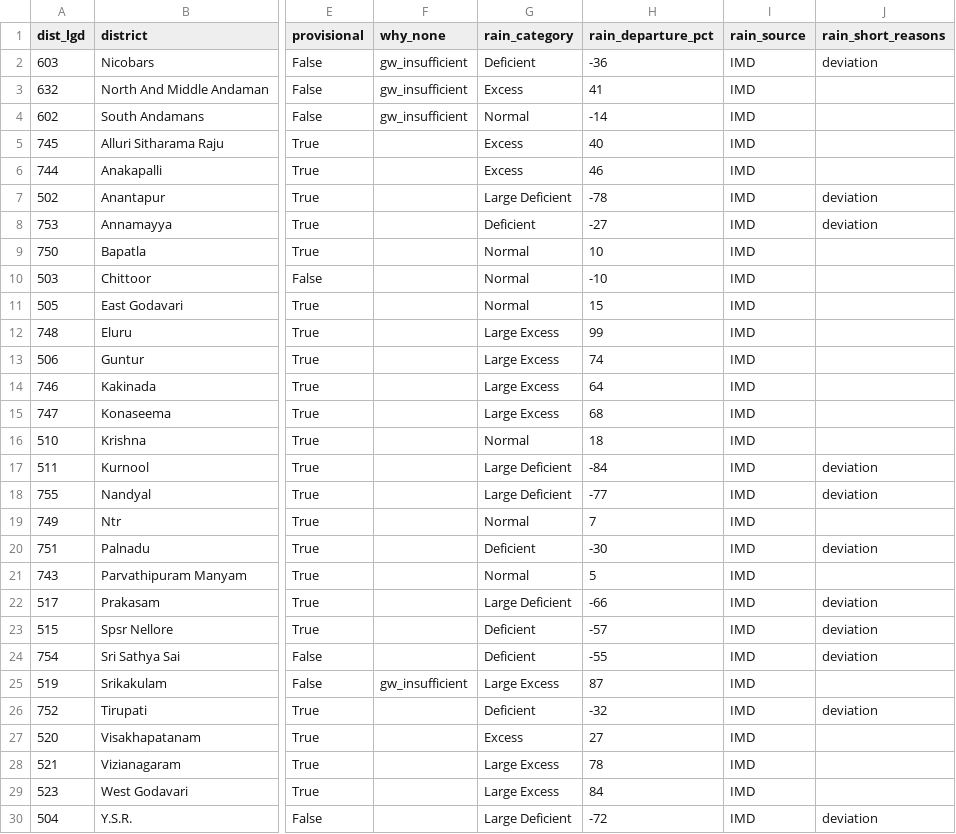
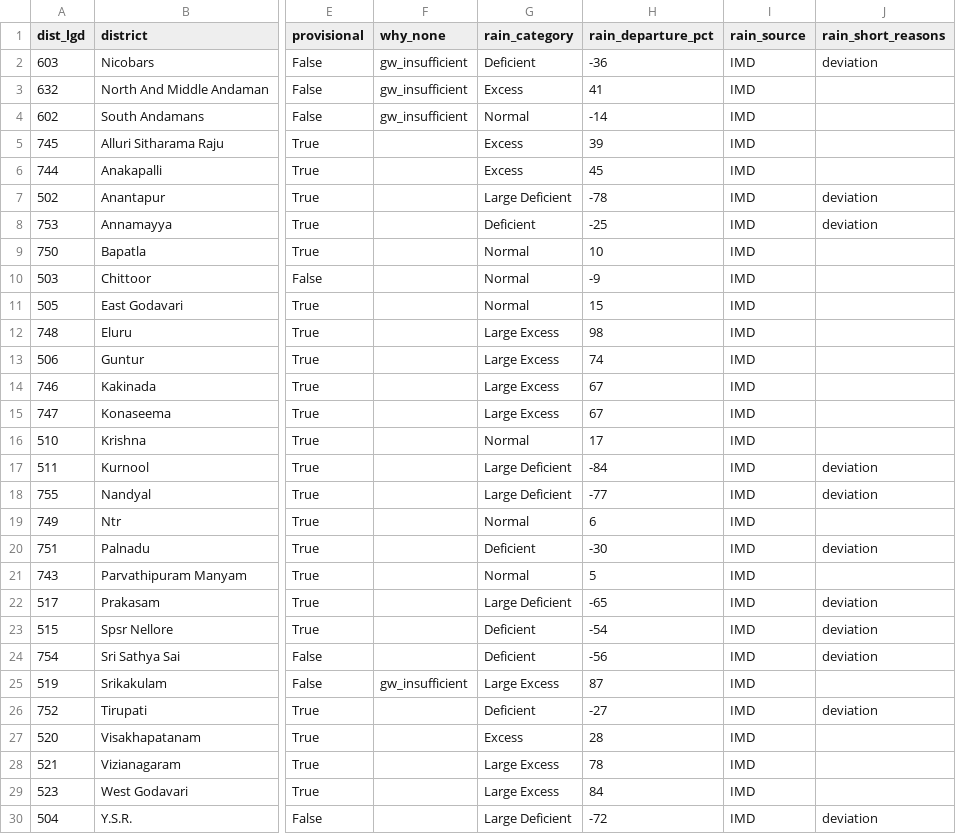
Before and after one commit to Rushikeshay/India_Drought_Tracker, a CSV file: web/data/status.csv, drawn as a sheet; only a part is shown, gaps mark what is left out; the diff covers the shown part only; the diff names each change by its address in the sheet, - before the commit and + after, or states it on an @@ line.

```diff
--- a/web/data/status.csv
+++ b/web/data/status.csv
-H5 (rain_departure_pct): 40
+H5 (rain_departure_pct): 39
-H6 (rain_departure_pct): 46
+H6 (rain_departure_pct): 45
-H8 (rain_departure_pct): -27
+H8 (rain_departure_pct): -25
-H10 (rain_departure_pct): -10
+H10 (rain_departure_pct): -9
-H12 (rain_departure_pct): 99
+H12 (rain_departure_pct): 98
-H14 (rain_departure_pct): 64
+H14 (rain_departure_pct): 67
-H15 (rain_departure_pct): 68
+H15 (rain_departure_pct): 67
-H16 (rain_departure_pct): 18
+H16 (rain_departure_pct): 17
-H19 (rain_departure_pct): 7
+H19 (rain_departure_pct): 6
-H22 (rain_departure_pct): -66
+H22 (rain_departure_pct): -65
-H23 (rain_departure_pct): -57
+H23 (rain_departure_pct): -54
-H24 (rain_departure_pct): -55
+H24 (rain_departure_pct): -56
-H26 (rain_departure_pct): -32
+H26 (rain_departure_pct): -27
-H27 (rain_departure_pct): 27
+H27 (rain_departure_pct): 28
```
Also changed, not shown: 72 edited cells elsewhere in this file, 3 other files.
